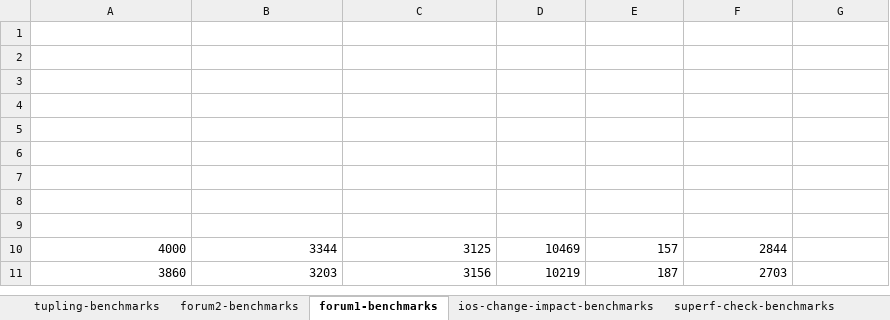
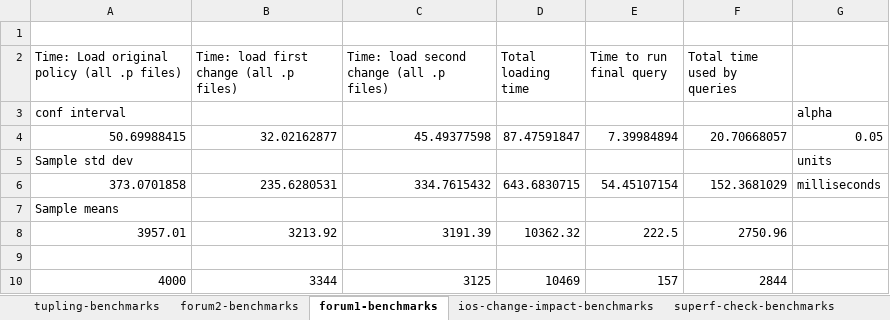
Before and after one commit to tnelson/Margrave, an Excel workbook: statistics/lisa10-benchmarks.xlsx, sheet forum1-benchmarks, drawn as a sheet; only a part is shown; the shorter side is filled out with more unchanged rows; values as stored, in another font and other column widths than the file's, no borders; the diff names each change by its address in the sheet, - before the commit and + after, or states it on an @@ line.

```diff
--- a/statistics/lisa10-benchmarks.xlsx (sheet forum1-benchmarks)
+++ b/statistics/lisa10-benchmarks.xlsx (sheet forum1-benchmarks)
-row 2: (empty)
+row 2: Time: Load original policy (all .p files) | Time: load first change (all .p files) | Time: load second change (all .p files) | Total loading time | Time to run final query | Total time used by queries
-row 3: (empty)
+row 3: conf interval |  |  |  |  |  | alpha
-row 4: (empty)
+row 4: 50.69988415 | 32.02162877 | 45.49377598 | 87.47591847 | 7.39984894 | 20.70668057 | 0.05
-row 5: (empty)
+row 5: Sample std dev |  |  |  |  |  | units
-row 6: (empty)
+row 6: 373.0701858 | 235.6280531 | 334.7615432 | 643.6830715 | 54.45107154 | 152.3681029 | milliseconds
-A7: (empty)
+A7: Sample means
-row 8: (empty)
+row 8: 3957.01 | 3213.92 | 3191.39 | 10362.32 | 222.5 | 2750.96
```
Also changed, not shown: sheet superf-check-benchmarks, sheet forum2-benchmarks, sheet tupling-benchmarks.
